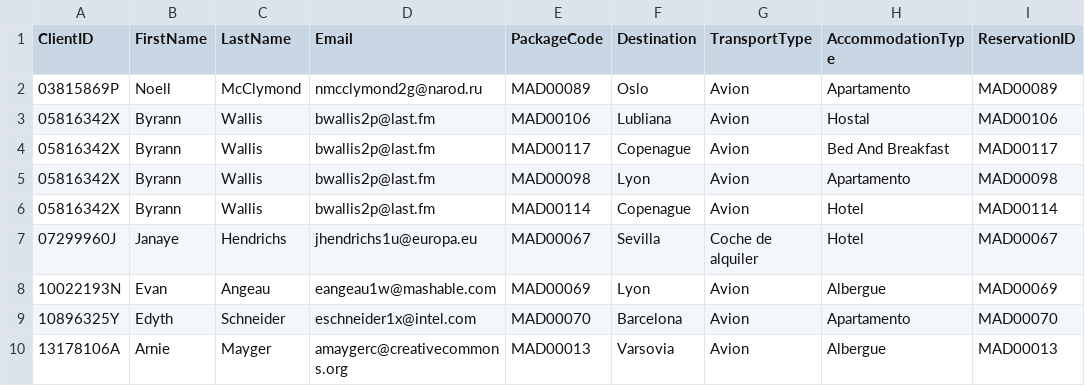
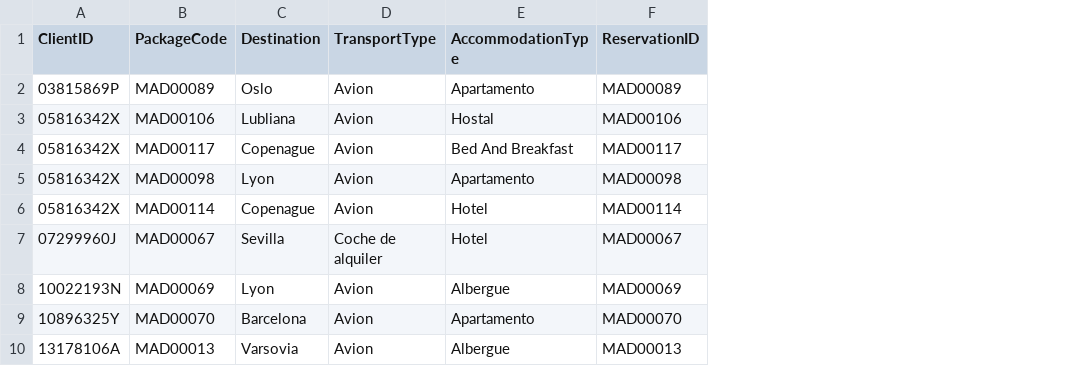
Before and after one commit to ValescaBravo/Travel-Agency-Booking-System, a CSV file: assets/queries/query7.csv, drawn as a sheet; only a part is shown; the diff names each change by its address in the sheet, - before the commit and + after, or states it on an @@ line.

Commit message:
Add files via upload

```diff
--- a/assets/queries/query7.csv
+++ b/assets/queries/query7.csv
-column B (FirstName), rows 2-10: Noell | Byrann | Byrann | Byrann | Byrann | Janaye | Evan | Edyth | Arnie
-column C (LastName), rows 2-10: McClymond | Wallis | Wallis | Wallis | Wallis | Hendrichs | Angeau | Schneider | Mayger
-column D (Email), rows 2-10: nmcclymond2g@narod.ru | bwallis2p@last.fm | bwallis2p@last.fm | bwallis2p@last.fm | bwallis2p@last.fm | jhendrichs1u@europa.eu | eangeau1w@mashable.com | eschneider1x@intel.com | amaygerc@creativecommons.org
```
